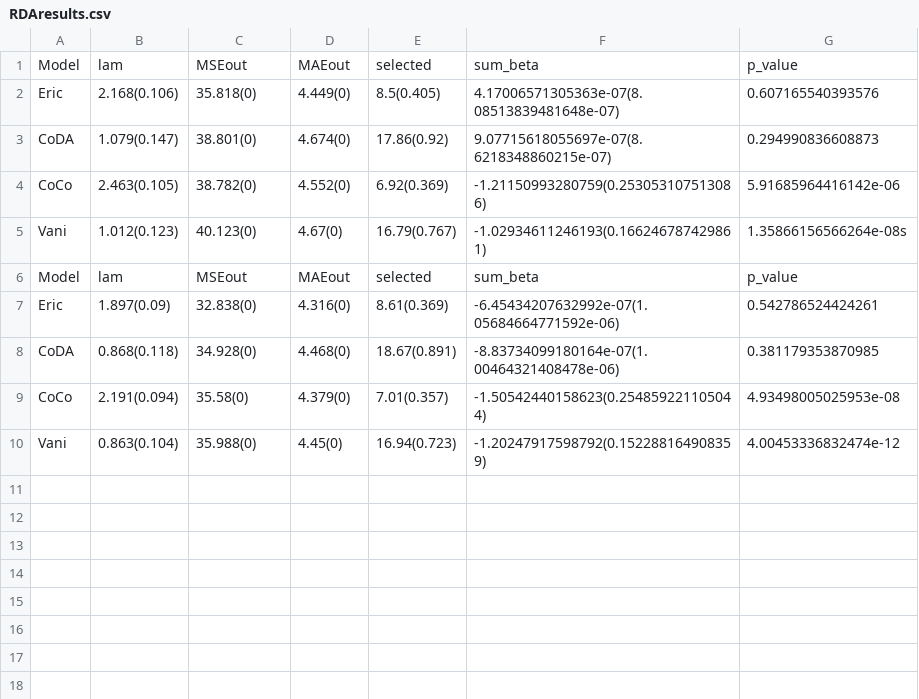
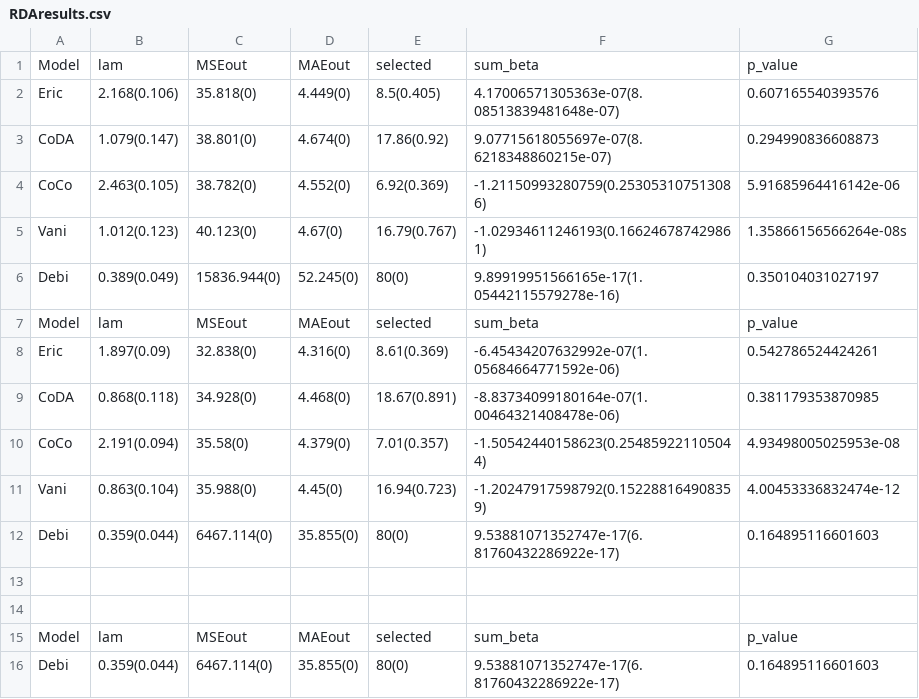
Before and after one commit to twwwwx/Eric-Lasso, a CSV file: results/RDAresults.csv, drawn as a sheet; the diff names each change by its address in the sheet, - before the commit and + after, or states it on an @@ line.

```diff
--- a/results/RDAresults.csv
+++ b/results/RDAresults.csv
+row 6: Debi | 0.389(0.049) | 15836.944(0) | 52.245(0) | 80(0) | 9.89919951566165e-17(1.05442115579278e-16) | 0.350104031027197
+row 12: Debi | 0.359(0.044) | 6467.114(0) | 35.855(0) | 80(0) | 9.53881071352747e-17(6.81760432286922e-17) | 0.164895116601603
+row 13: (empty)
+row 14: (empty)
+row 15: Model | lam | MSEout | MAEout | selected | sum_beta | p_value
+row 16: Debi | 0.359(0.044) | 6467.114(0) | 35.855(0) | 80(0) | 9.53881071352747e-17(6.81760432286922e-17) | 0.164895116601603
```
Also changed, not shown: data/ROC_S1.csv, data/ROC_S2.csv, 34 other files.
